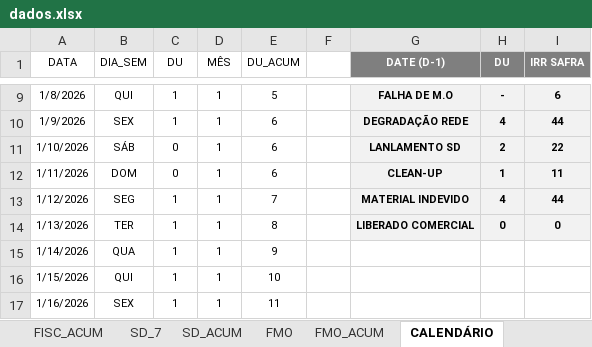
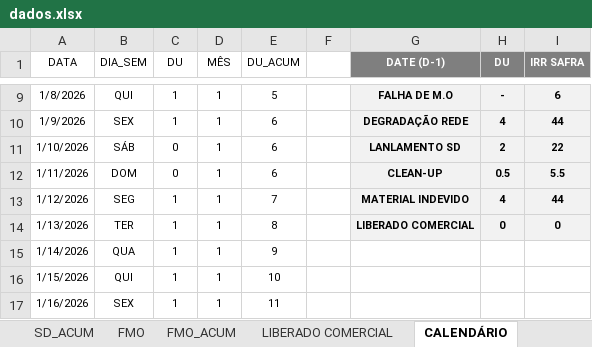
Before and after one commit to SestremPalopoli/produtividade-gestores, an Excel workbook: dados.xlsx, sheet CALENDÁRIO, drawn as a sheet; only a part is shown, gaps mark what is left out; values as stored, in another font and other column widths than the file's, no borders; table styles not drawn; the diff names each change by its address in the sheet, - before the commit and + after, or states it on an @@ line.

```diff
--- a/dados.xlsx (sheet CALENDÁRIO)
+++ b/dados.xlsx (sheet CALENDÁRIO)
+sheet tab: LIBERADO COMERCIAL
-H12 (DU): 1
+H12 (DU): 0.5
-I12 (IRR SAFRA): 11
+I12 (IRR SAFRA): 5.5
```
